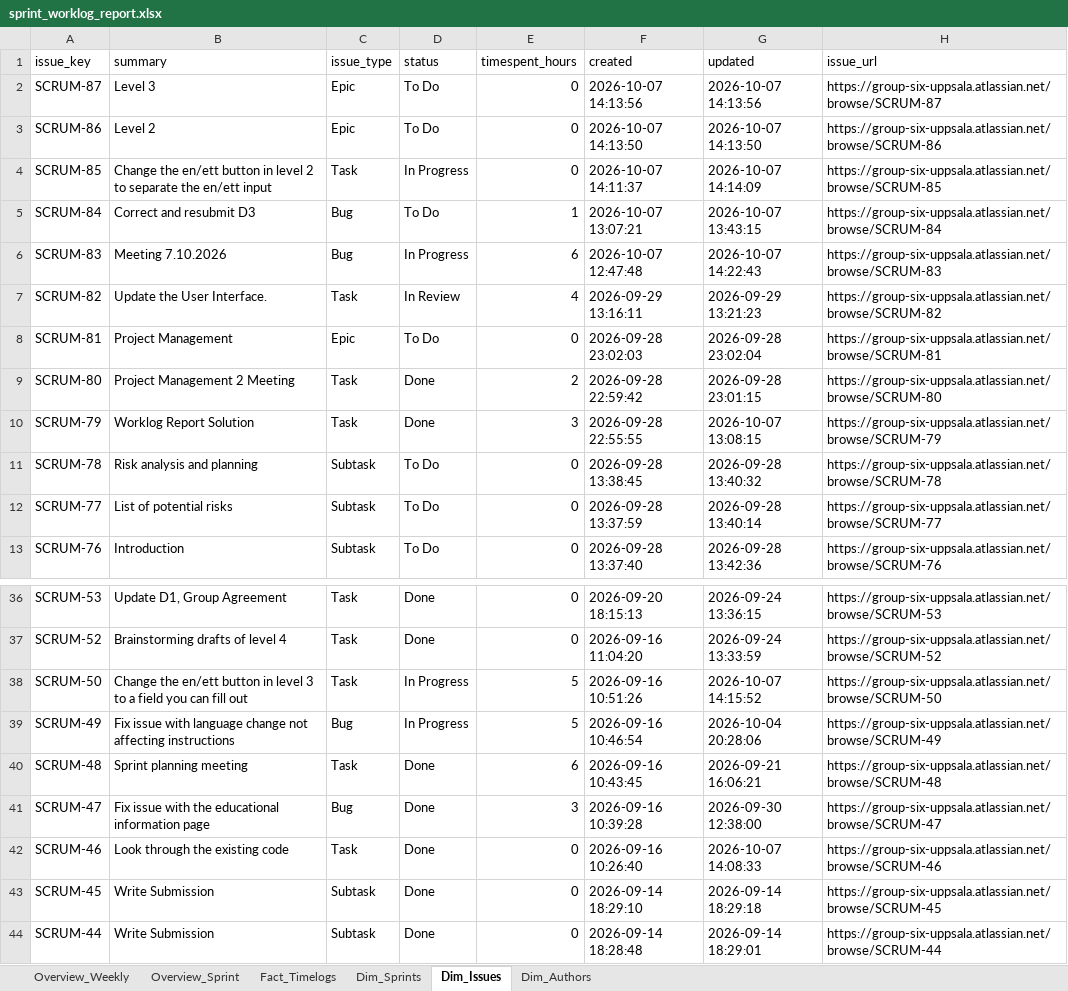
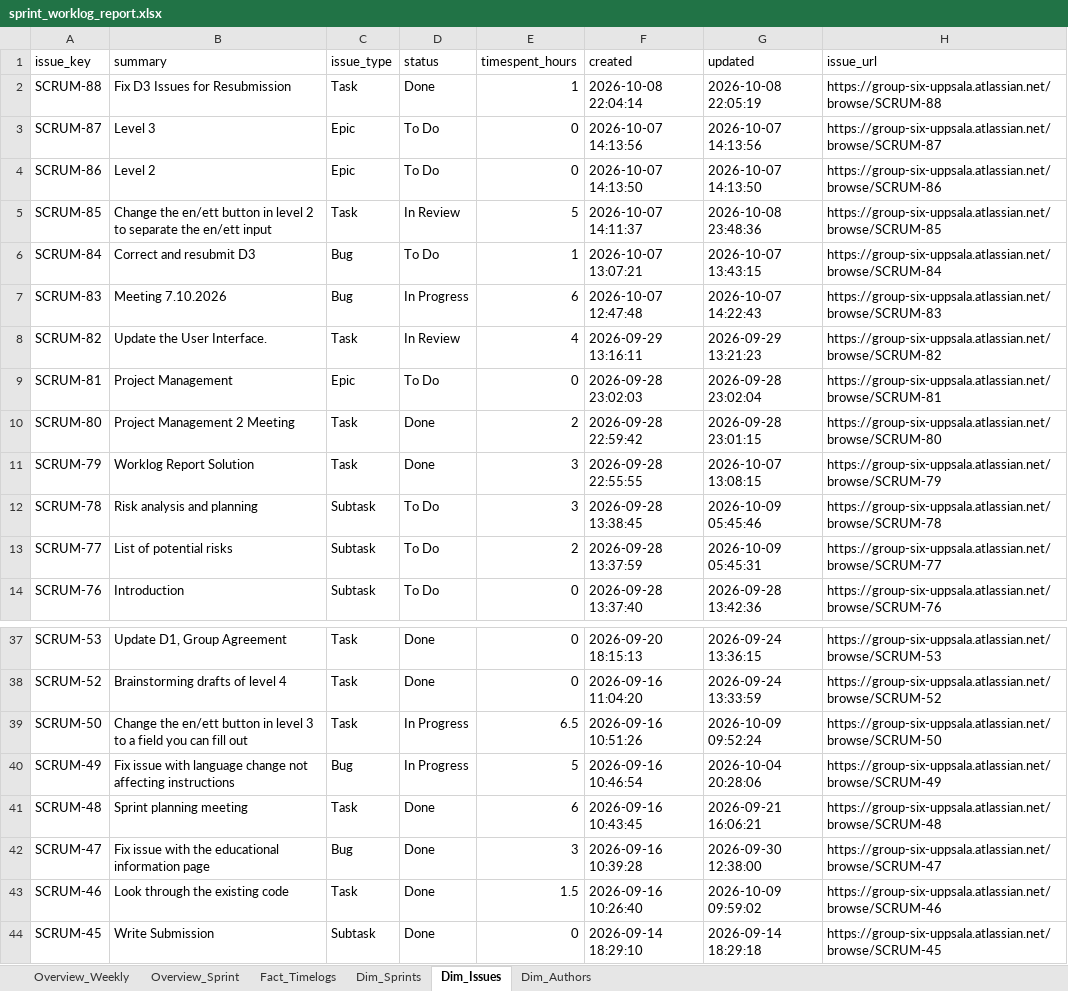
Before and after one commit to calvinkoch00/uppsala_worklog_report, an Excel workbook: sprint_worklog_report.xlsx, sheet Dim_Issues, drawn as a sheet; only a part is shown, gaps mark what is left out; the shorter side is filled out with more unchanged rows; values as stored, in another font and other column widths than the file's, no borders; addresses are those after the commit; the diff names each change by its address in the sheet, - before the commit and + after, or states it on an @@ line.

```diff
--- a/sprint_worklog_report.xlsx (sheet Dim_Issues)
+++ b/sprint_worklog_report.xlsx (sheet Dim_Issues)
+row 2: SCRUM-88 | Fix D3 Issues for Resubmission | Task | Done | 1 | 2026-10-08 22:04:14 | 2026-10-08 22:05:19 | https://group-six-uppsala.atlassian.net/browse/SCRUM-88
-D5 (status): In Progress
+D5 (status): In Review
-E5 (timespent_hours): 0
+E5 (timespent_hours): 5
-G5 (updated): 2026-10-07 14:14:09
+G5 (updated): 2026-10-08 23:48:36
-E12 (timespent_hours): 0
+E12 (timespent_hours): 3
-G12 (updated): 2026-09-28 13:40:32
+G12 (updated): 2026-10-09 05:45:46
-E13 (timespent_hours): 0
+E13 (timespent_hours): 2
-G13 (updated): 2026-09-28 13:40:14
+G13 (updated): 2026-10-09 05:45:31
-E39 (timespent_hours): 5
+E39 (timespent_hours): 6.5
-G39 (updated): 2026-10-07 14:15:52
+G39 (updated): 2026-10-09 09:52:24
-E43 (timespent_hours): 0
+E43 (timespent_hours): 1.5
-G43 (updated): 2026-10-07 14:08:33
+G43 (updated): 2026-10-09 09:59:02
```
Also changed, not shown: sheet Fact_Timelogs, sheet Overview_Weekly, sheet Overview_Sprint, 4 other files.
